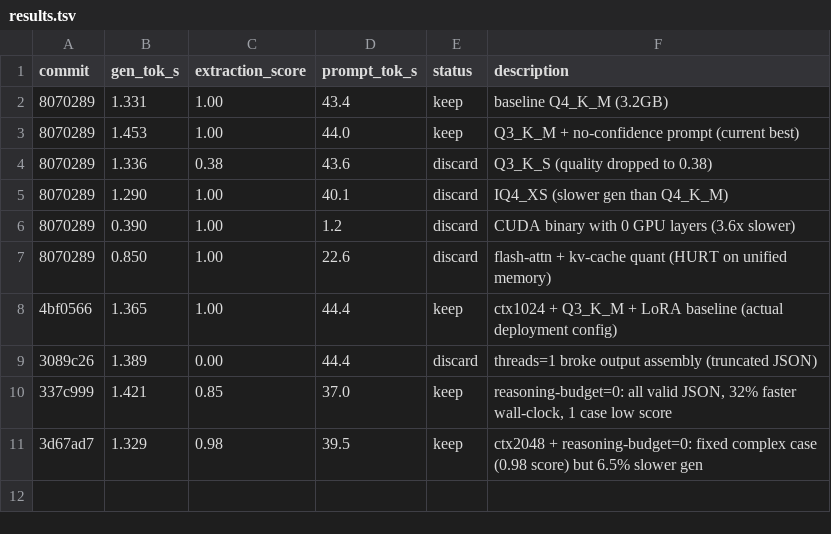
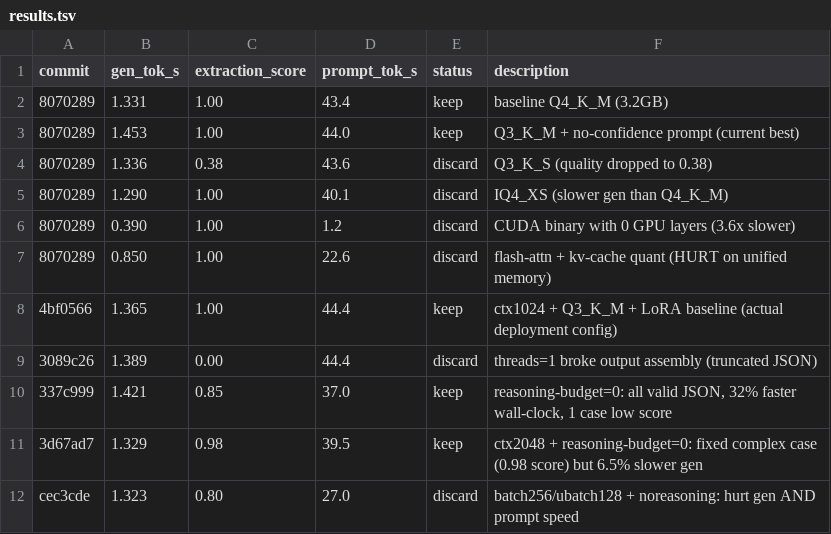
Before and after one commit to kcirtapfromspace/gemma4, a TSV file: tools/autoresearch/results.tsv, drawn as a sheet.

Commit message:
autoresearch: exp6 compact prompt + max_tokens=512 + noreasoning
Shorter system prompt (saves ~20 tokens) and capped max_tokens=512
(outputs are typically 250-350 tokens). More context for output,
faster termination when complete.

```diff
--- a/tools/autoresearch/results.tsv
+++ b/tools/autoresearch/results.tsv
@@ -11 +11,2 @@ commit	gen_tok_s	extraction_score	prompt_tok_s	status	description
 3d67ad7	1.329	0.98	39.5	keep	ctx2048 + reasoning-budget=0: fixed complex case (0.98 score) but 6.5% slower gen
+cec3cde	1.323	0.80	27.0	discard	batch256/ubatch128 + noreasoning: hurt gen AND prompt speed
```
Also changed, not shown: 1 other file.
